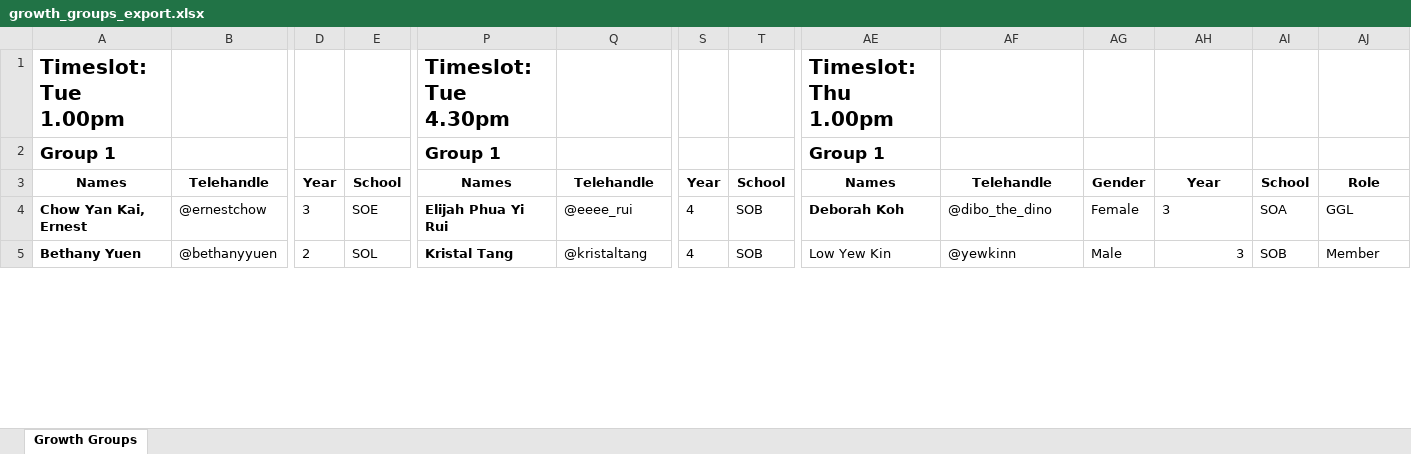
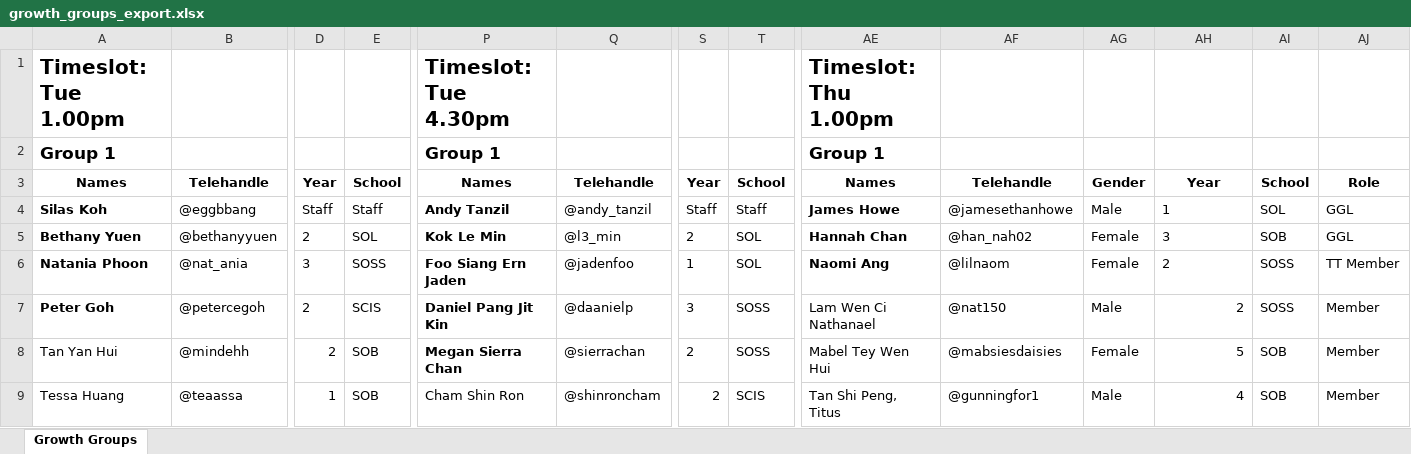
Before and after one commit to nasingham/GG-Allocator, an Excel workbook: data/growth_groups_export.xlsx, sheet Growth Groups, drawn as a sheet; only a part is shown, gaps mark what is left out; values as stored, in another font and other column widths than the file's, no borders; rows hold the shown columns only; the diff covers the shown part only; the diff names each change by its address in the sheet, - before the commit and + after, or states it on an @@ line.

```diff
--- a/data/growth_groups_export.xlsx (sheet Growth Groups)
+++ b/data/growth_groups_export.xlsx (sheet Growth Groups)
-A4: Chow Yan Kai, Ernest
+A4: Silas Koh
-B4: @ernestchow
+B4: @eggbbang
-D4: 3
+D4: Staff
-E4: SOE
+E4: Staff
-P4: Elijah Phua Yi Rui
+P4: Andy Tanzil
-Q4: @eeee_rui
+Q4: @andy_tanzil
-S4: 4
+S4: Staff
-T4: SOB
+T4: Staff
-AE4: Deborah Koh
+AE4: James Howe
-AF4: @dibo_the_dino
+AF4: @jamesethanhowe
-AG4: Female
+AG4: Male
-AH4: 3
+AH4: 1
-AI4: SOA
+AI4: SOL
-P5: Kristal Tang
+P5: Kok Le Min
-Q5: @kristaltang
+Q5: @l3_min
-S5: 4
+S5: 2
-T5: SOB
+T5: SOL
-AE5: Low Yew Kin
+AE5: Hannah Chan
-AE5 bold: off
+AE5 bold: on
-AF5: @yewkinn
+AF5: @han_nah02
-AG5: Male
+AG5: Female
-AH5 alignment: right
+AH5 alignment: left
-AJ5: Member
+AJ5: GGL
+row 6: Natania Phoon | @nat_ania | 3 | SOSS | Foo Siang Ern Jaden | @jadenfoo | 1 | SOL | Naomi Ang | @lilnaom | Female | 2 | SOSS | TT Member
+row 7: Peter Goh | @petercegoh | 2 | SCIS | Daniel Pang Jit Kin | @daanielp | 3 | SOSS | Lam Wen Ci Nathanael | @nat150 | Male | 2 | SOSS | Member
+row 8: Tan Yan Hui | @mindehh | 2 | SOB | Megan Sierra Chan | @sierrachan | 2 | SOSS | Mabel Tey Wen Hui | @mabsiesdaisies | Female | 5 | SOB | Member
+row 9: Tessa Huang | @teaassa | 1 | SOB | Cham Shin Ron | @shinroncham | 2 | SCIS | Tan Shi Peng, Titus | @gunningfor1 | Male | 4 | SOB | Member
```
Also changed, not shown: 52 added rows, 65 removed rows and 83 edited cells elsewhere in this sheet, 5 other files.
